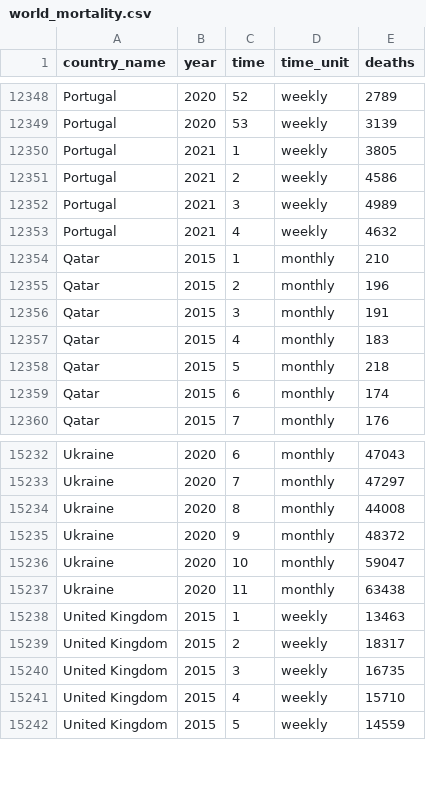
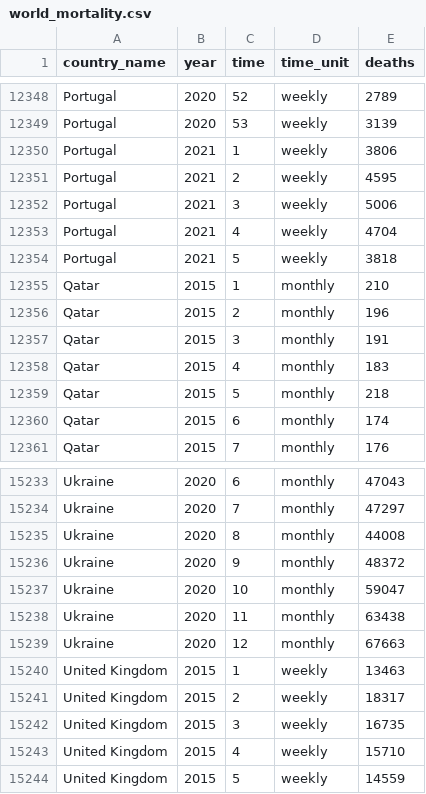
Before and after one commit to akarlinsky/world_mortality, a CSV file: world_mortality.csv, drawn as a sheet; only a part is shown, gaps mark what is left out.

Commit message:
2021-02-22 Update #2
- New data: Portugal, Ukraine.

- Revisions: Portugal.

```diff
--- a/world_mortality.csv
+++ b/world_mortality.csv
@@ -12349,6 +12349,7 @@ Portugal,2020,52,weekly,2789
 Portugal,2020,53,weekly,3139
-Portugal,2021,1,weekly,3805
-Portugal,2021,2,weekly,4586
-Portugal,2021,3,weekly,4989
-Portugal,2021,4,weekly,4632
+Portugal,2021,1,weekly,3806
+Portugal,2021,2,weekly,4595
+Portugal,2021,3,weekly,5006
+Portugal,2021,4,weekly,4704
+Portugal,2021,5,weekly,3818
 Qatar,2015,1,monthly,210
@@ -15237,2 +15238,3 @@ Ukraine,2020,10,monthly,59047
 Ukraine,2020,11,monthly,63438
+Ukraine,2020,12,monthly,67663
 United Kingdom,2015,1,weekly,13463
```
Also changed, not shown: 1 other file.
